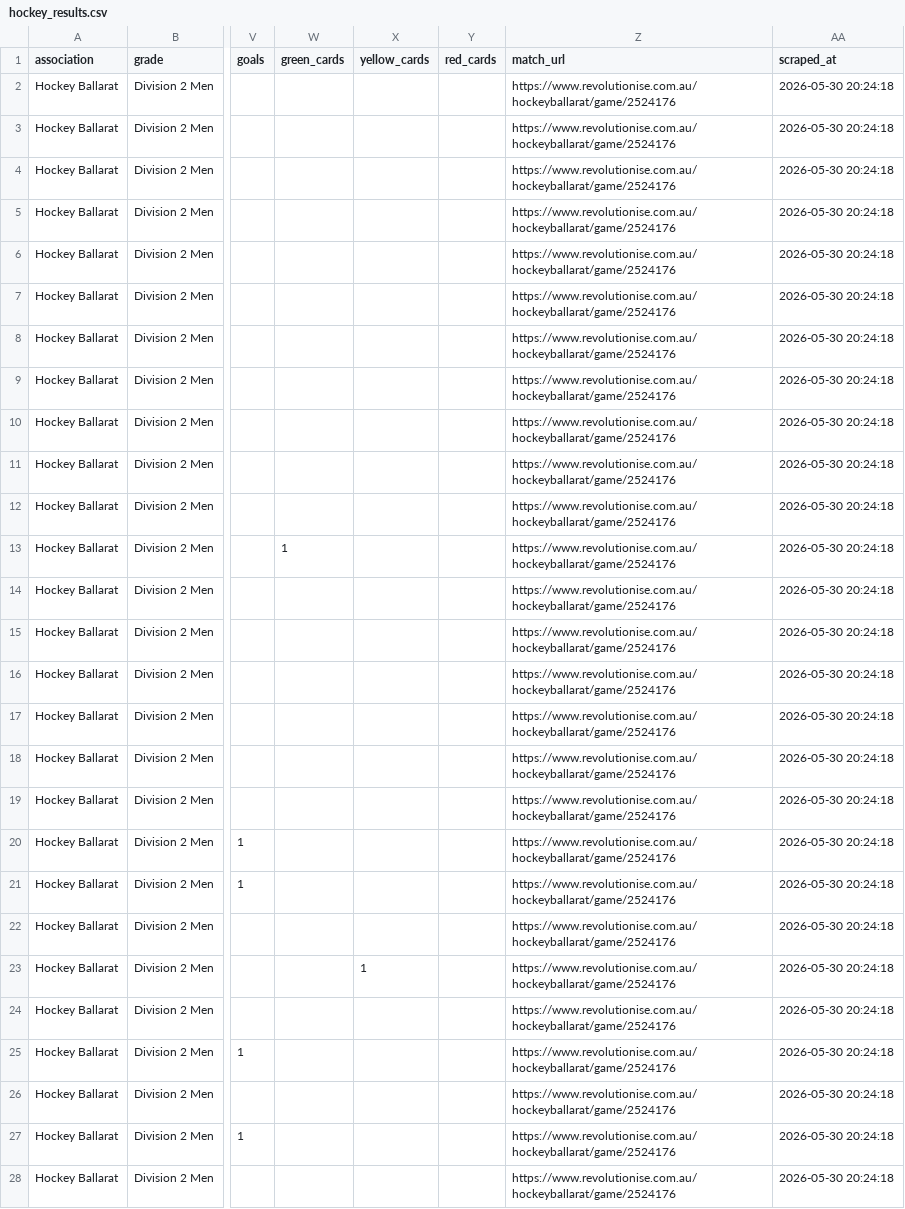
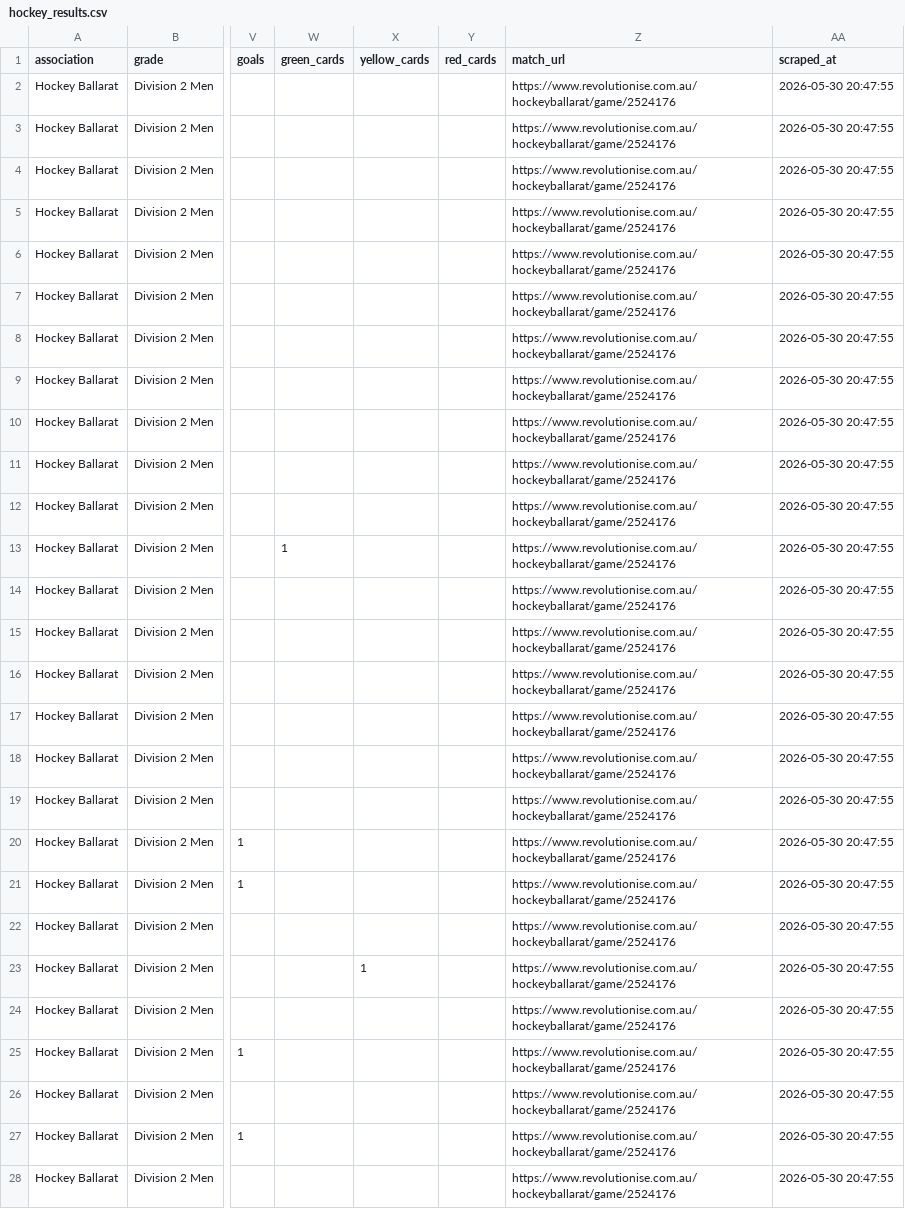
Before and after one commit to SportStackApp/sportstack, a CSV file: data/hockey_results.csv, drawn as a sheet; only a part is shown, gaps mark what is left out; the diff covers the shown part only; the diff names each change by its address in the sheet, - before the commit and + after, or states it on an @@ line.

Commit message:
feat: implement automated hockey results scraper with GitHub Actions CI workflows

```diff
--- a/data/hockey_results.csv
+++ b/data/hockey_results.csv
-AA2:AA28 (scraped_at): 2026-05-30 20:24:18
+AA2:AA28 (scraped_at): 2026-05-30 20:47:55
```
Also changed, not shown: 93 edited cells elsewhere in this file, 3 other files.
